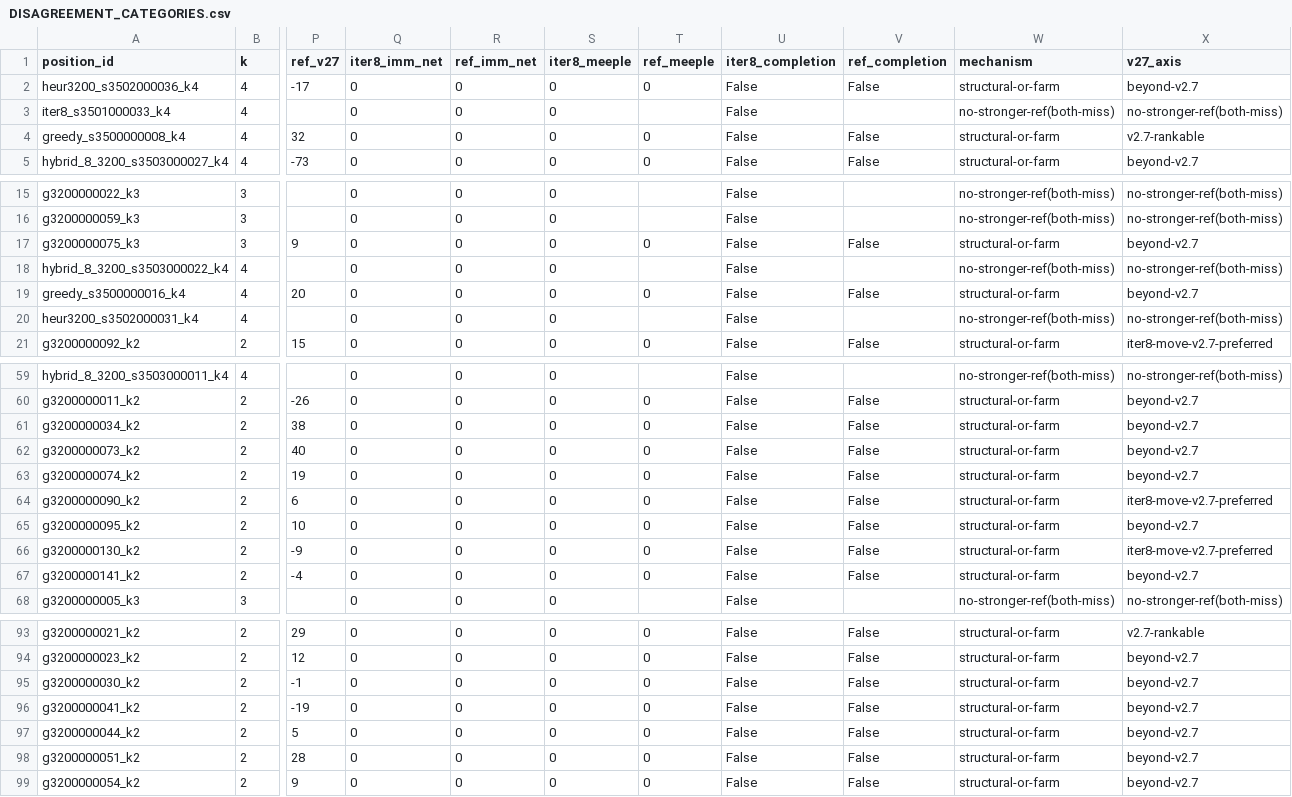
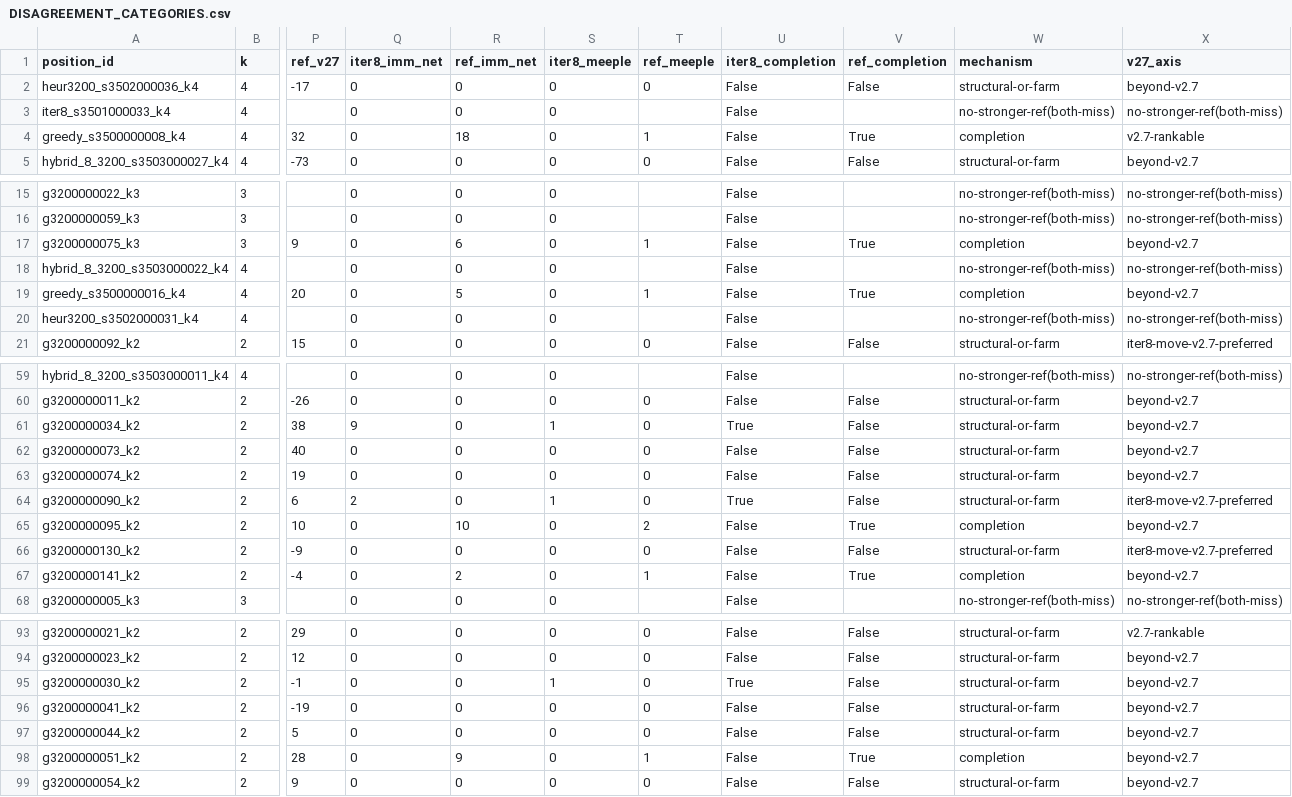
Before and after one commit to dentaljosh/carcassone, a CSV file: measurement/pre_tool_audit/DISAGREEMENT_CATEGORIES.csv, drawn as a sheet; only a part is shown, gaps mark what is left out; the diff covers the shown part only; the diff names each change by its address in the sheet, - before the commit and + after, or states it on an @@ line.

```diff
--- a/measurement/pre_tool_audit/DISAGREEMENT_CATEGORIES.csv
+++ b/measurement/pre_tool_audit/DISAGREEMENT_CATEGORIES.csv
-R4 (ref_imm_net): 0
+R4 (ref_imm_net): 18
-T4 (ref_meeple): 0
+T4 (ref_meeple): 1
-V4 (ref_completion): False
+V4 (ref_completion): True
-W4 (mechanism): structural-or-farm
+W4 (mechanism): completion
-R17 (ref_imm_net): 0
+R17 (ref_imm_net): 6
-T17 (ref_meeple): 0
+T17 (ref_meeple): 1
-V17 (ref_completion): False
+V17 (ref_completion): True
-W17 (mechanism): structural-or-farm
+W17 (mechanism): completion
-R19 (ref_imm_net): 0
+R19 (ref_imm_net): 5
-T19 (ref_meeple): 0
+T19 (ref_meeple): 1
-V19 (ref_completion): False
+V19 (ref_completion): True
-W19 (mechanism): structural-or-farm
+W19 (mechanism): completion
-Q61 (iter8_imm_net): 0
+Q61 (iter8_imm_net): 9
-S61 (iter8_meeple): 0
+S61 (iter8_meeple): 1
-U61 (iter8_completion): False
+U61 (iter8_completion): True
-Q64 (iter8_imm_net): 0
+Q64 (iter8_imm_net): 2
-S64 (iter8_meeple): 0
+S64 (iter8_meeple): 1
-U64 (iter8_completion): False
+U64 (iter8_completion): True
-R65 (ref_imm_net): 0
+R65 (ref_imm_net): 10
-T65 (ref_meeple): 0
+T65 (ref_meeple): 2
-V65 (ref_completion): False
+V65 (ref_completion): True
-W65 (mechanism): structural-or-farm
+W65 (mechanism): completion
-R67 (ref_imm_net): 0
+R67 (ref_imm_net): 2
-T67 (ref_meeple): 0
+T67 (ref_meeple): 1
-V67 (ref_completion): False
+V67 (ref_completion): True
-W67 (mechanism): structural-or-farm
+W67 (mechanism): completion
-S95 (iter8_meeple): 0
+S95 (iter8_meeple): 1
-U95 (iter8_completion): False
+U95 (iter8_completion): True
-R98 (ref_imm_net): 0
+R98 (ref_imm_net): 9
-T98 (ref_meeple): 0
+T98 (ref_meeple): 1
-V98 (ref_completion): False
+V98 (ref_completion): True
-W98 (mechanism): structural-or-farm
+W98 (mechanism): completion
```
Also changed, not shown: 5 edited cells elsewhere in this file, measurement/pre_tool_audit/BASELINE_RESULTS.csv, measurement/pre_tool_audit/BASELINE_RESULTS_BY_DIFFICULTY.csv, 7 other files.
